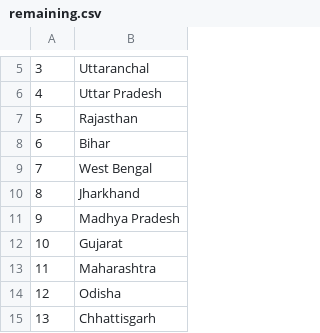
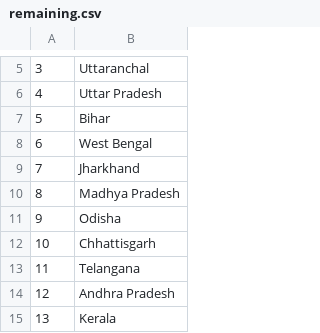
Before and after one commit to amirrshaiikh/My-project, a CSV file: Python Portfolio/scripts/IndianStates/remaining.csv, drawn as a sheet; only a part is shown, gaps mark what is left out; the shorter side is filled out with more unchanged rows; removed rows and columns are numbered as before the commit, all else as after; the diff names each change by its address in the sheet, - before the commit and + after, or states it on an @@ line.

```diff
--- a/Python Portfolio/scripts/IndianStates/remaining.csv
+++ b/Python Portfolio/scripts/IndianStates/remaining.csv
-row 7: 5 | Rajasthan
@@ column A renumbered from row 7 down @@
-row 12: 10 | Gujarat
-row 13: 11 | Maharashtra
```
Also changed, not shown: 3 other files.
